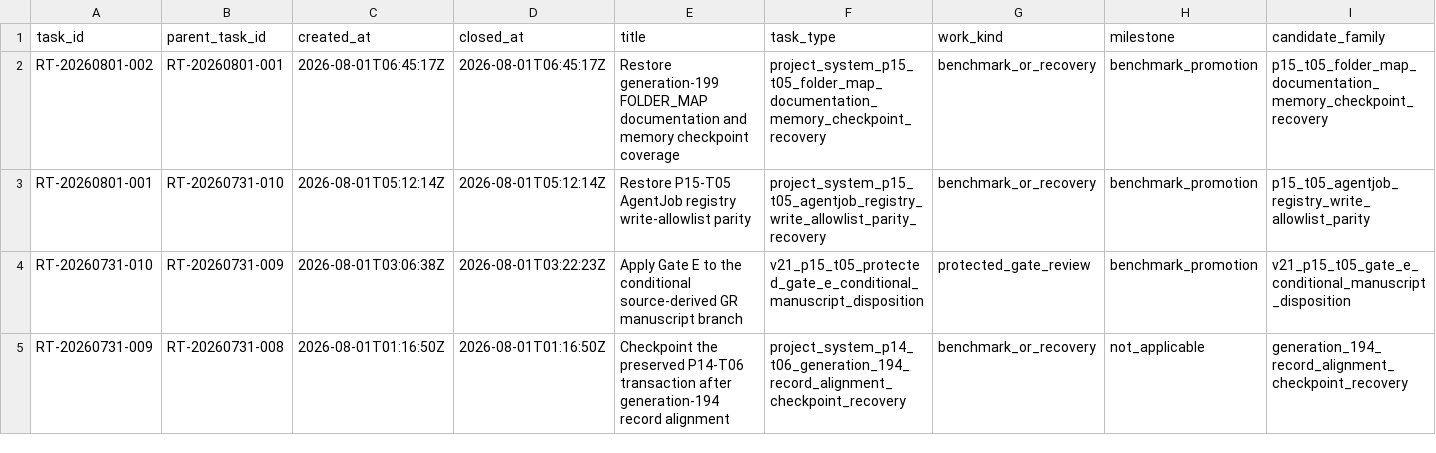
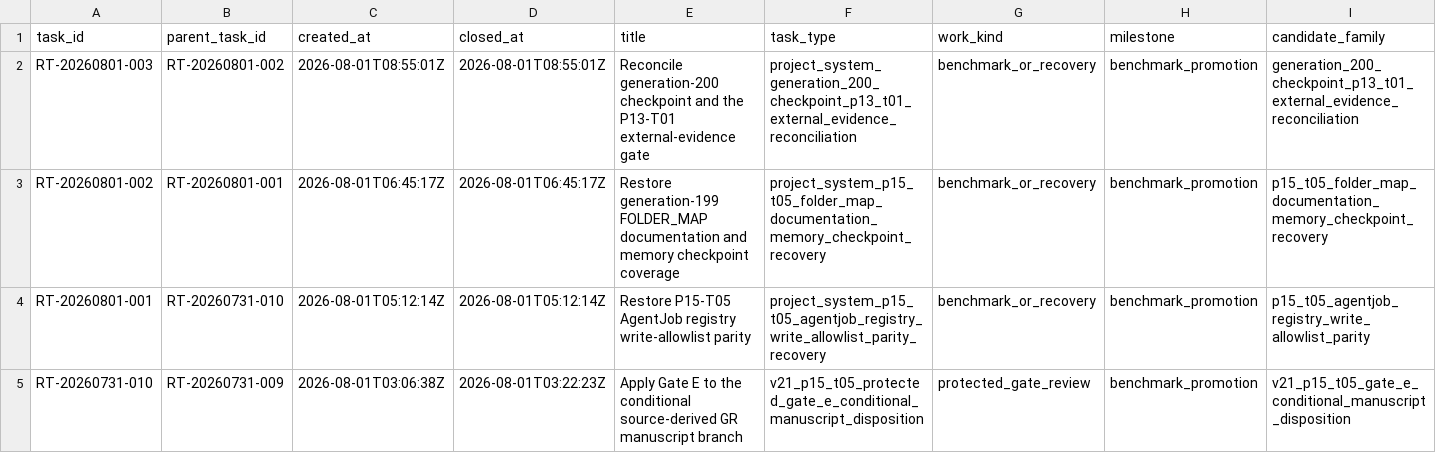
Before and after one commit to AngryOwlAI/The-AEther-Flow, a CSV file: research_control/tasks/TASK_INDEX.csv, drawn as a sheet; only a part is shown; the shorter side is filled out with more unchanged rows; rows hold the shown columns only; the diff names each change by its address in the sheet, - before the commit and + after, or states it on an @@ line.

Commit message:
Research control: RT-20260801-003 process-integrity-auditor@0.1.0--RT-20260801-003 completion
Decision: DDR-20260801-003

AgentJob: AJ-RT-20260801-003-001

Handoff: handoff-0934

Summary: Generation 201 reconciles the committed generation-200 checkpoint and the retained P13-T01 evidence gate. Exact checkpoint 686c3021 is now origin/main. Its only matching Project Control Validation run completed with cancelled conclusion and no matching Scheduled Full Validation run exists. P13-T01 remains deferred and P13-T02 remains unexecuted.

Validation: memory sync PASS; final memory core PASS; research-control PASS; diff allowlist PASS

Push: not performed

```diff
--- a/research_control/tasks/TASK_INDEX.csv
+++ b/research_control/tasks/TASK_INDEX.csv
+row 2: RT-20260801-003 | RT-20260801-002 | 2026-08-01T08:55:01Z | 2026-08-01T08:55:01Z | Reconcile generation-200 checkpoint and the P13-T01 external-evidence gate | project_system_generation_200_checkpoint_p13_t01_external_evidence_reconciliation | benchmark_or_recovery | benchmark_promotion | generation_200_checkpoint_p13_t01_external_evidence_reconciliation
```
Also changed, not shown: registries/DIRECTOR_DECISION_REGISTRY.csv, registries/MARKDOWN_SOURCE_REGISTRY.csv, 36 other files.
